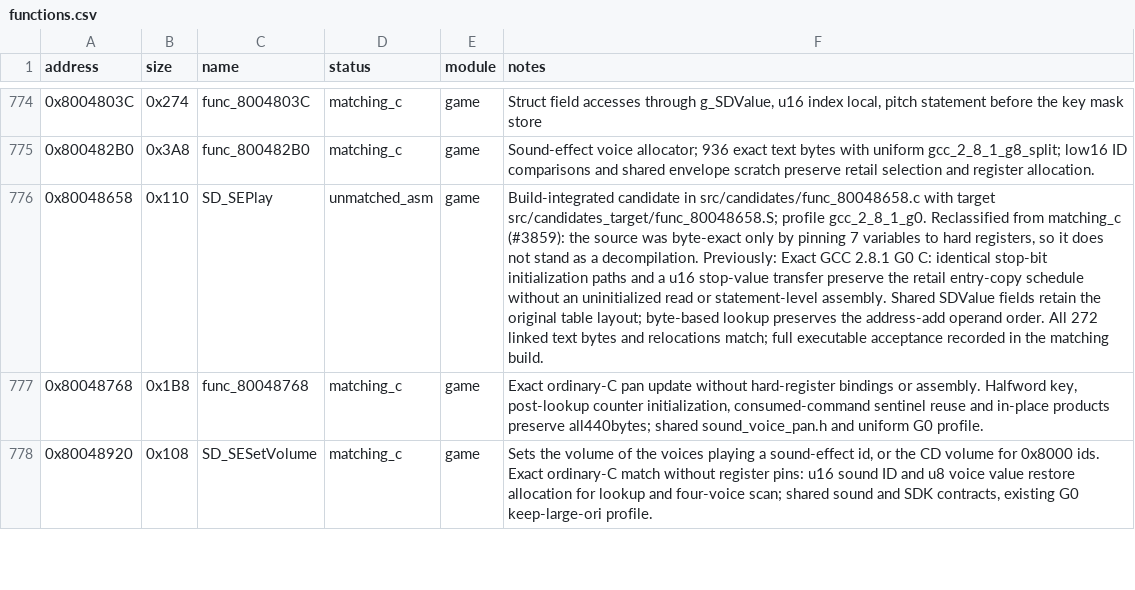
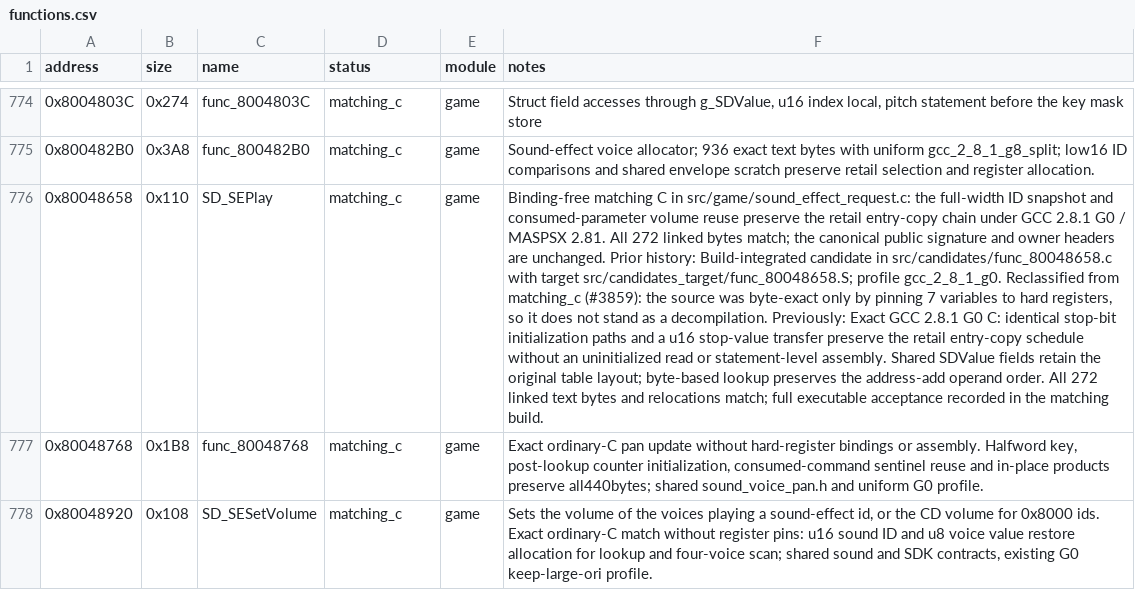
Before and after one commit to Unchiga/DecompRecomp, a CSV file: config/slus_01411/functions.csv, drawn as a sheet; only a part is shown, gaps mark what is left out; the diff names each change by its address in the sheet, - before the commit and + after, or states it on an @@ line.

```diff
--- a/config/slus_01411/functions.csv
+++ b/config/slus_01411/functions.csv
-D776 (status): unmatched_asm
+D776 (status): matching_c
-F776 (notes): Build-integrated candidate…
+F776 (notes): Binding-free matching C in src/game/sound_effect_request.c: the full-width ID snapshot and consumed-parameter volume reuse preserve the retail entry-copy chain under GCC 2.8.1 G0 / MASPSX 2.81. All 272 linked bytes match; the canonical public signature and owner headers are unchanged. Prior history: Build-integrated candidate…
```
Also changed, not shown: 8 other files.
